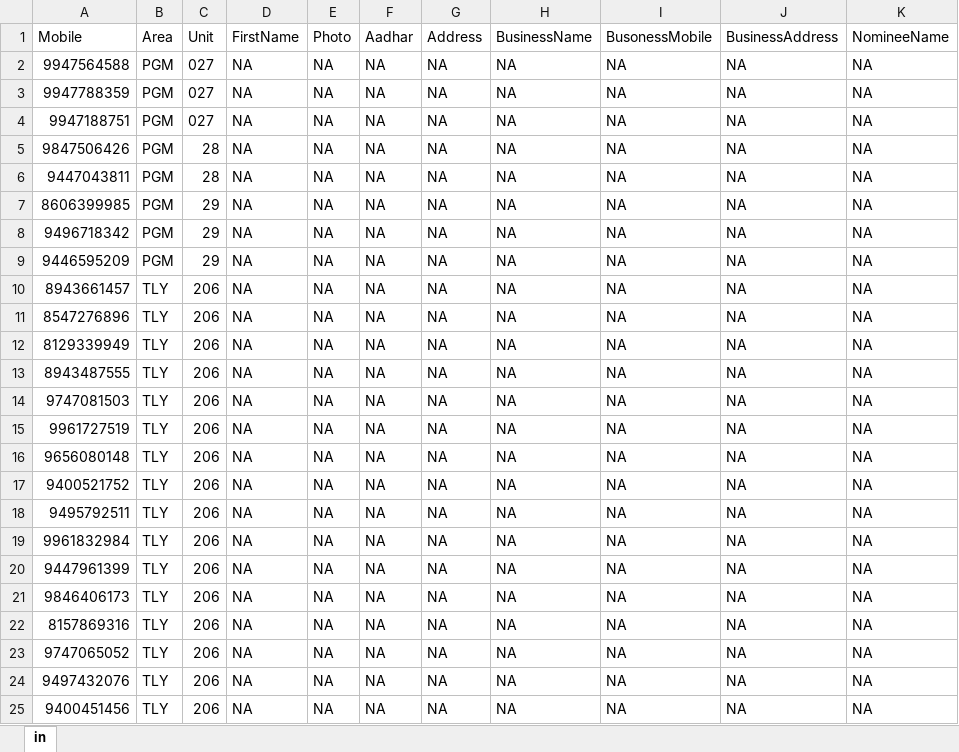
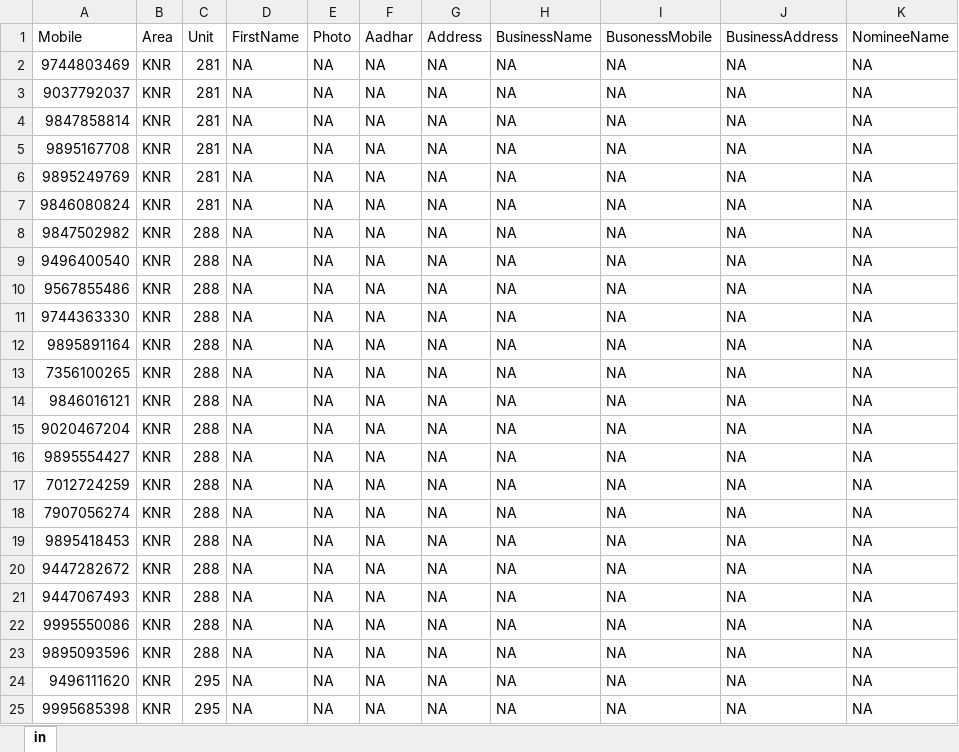
Before and after one commit to ivsaneesh/kannur-vyabari-api-server, an Excel workbook: excel/member.xlsx, sheet in, drawn as a sheet; only a part is shown; values as stored, in another font and other column widths than the file's, no borders; the diff covers the shown part only; the diff names each change by its address in the sheet, - before the commit and + after, or states it on an @@ line.

Commit message:
member

```diff
--- a/excel/member.xlsx (sheet in)
+++ b/excel/member.xlsx (sheet in)
-A2 (Mobile): 9947564588
+A2 (Mobile): 9744803469
-B2:B9 (Area): PGM
+B2:B9 (Area): KNR
-C2:C4 (Unit): 027
+C2:C4 (Unit): 281
-A3 (Mobile): 9947788359
+A3 (Mobile): 9037792037
-A4 (Mobile): 9947188751
+A4 (Mobile): 9847858814
-A5 (Mobile): 9847506426
+A5 (Mobile): 9895167708
-C5:C6 (Unit): 28
+C5:C6 (Unit): 281
-A6 (Mobile): 9447043811
+A6 (Mobile): 9895249769
-A7 (Mobile): 8606399985
+A7 (Mobile): 9846080824
-C7 (Unit): 29
+C7 (Unit): 281
-A8 (Mobile): 9496718342
+A8 (Mobile): 9847502982
-C8:C9 (Unit): 29
+C8:C9 (Unit): 288
-A9 (Mobile): 9446595209
+A9 (Mobile): 9496400540
-A10 (Mobile): 8943661457
+A10 (Mobile): 9567855486
-B10:B25 (Area): TLY
+B10:B25 (Area): KNR
-C10:C23 (Unit): 206
+C10:C23 (Unit): 288
-A11 (Mobile): 8547276896
+A11 (Mobile): 9744363330
-A12 (Mobile): 8129339949
+A12 (Mobile): 9895891164
-A13 (Mobile): 8943487555
+A13 (Mobile): 7356100265
-A14 (Mobile): 9747081503
+A14 (Mobile): 9846016121
-A15 (Mobile): 9961727519
+A15 (Mobile): 9020467204
-A16 (Mobile): 9656080148
+A16 (Mobile): 9895554427
-A17 (Mobile): 9400521752
+A17 (Mobile): 7012724259
-A18 (Mobile): 9495792511
+A18 (Mobile): 7907056274
-A19 (Mobile): 9961832984
+A19 (Mobile): 9895418453
-A20 (Mobile): 9447961399
+A20 (Mobile): 9447282672
-A21 (Mobile): 9846406173
+A21 (Mobile): 9447067493
-A22 (Mobile): 8157869316
+A22 (Mobile): 9995550086
-A23 (Mobile): 9747065052
+A23 (Mobile): 9895093596
-A24 (Mobile): 9497432076
+A24 (Mobile): 9496111620
-C24:C25 (Unit): 206
+C24:C25 (Unit): 295
-A25 (Mobile): 9400451456
+A25 (Mobile): 9995685398
```
Also changed, not shown: 17 added rows and 208 edited cells elsewhere in this sheet.
